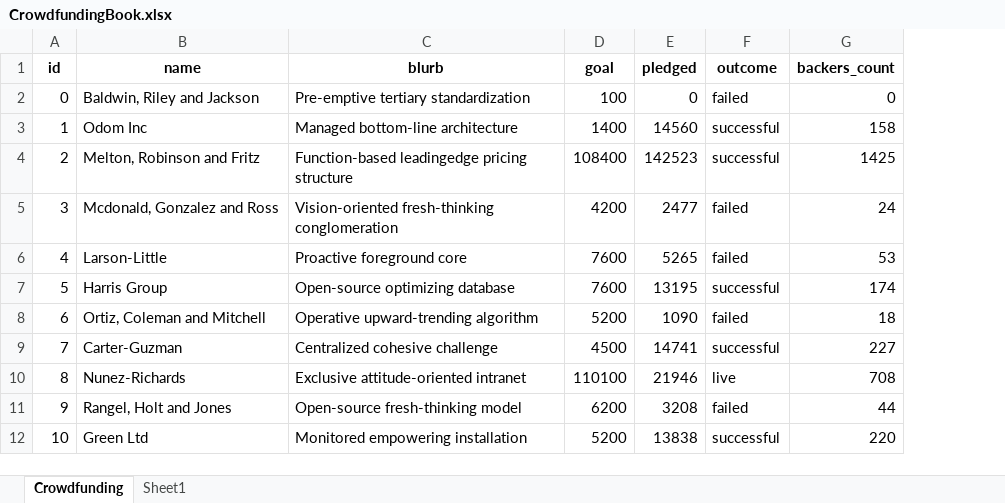
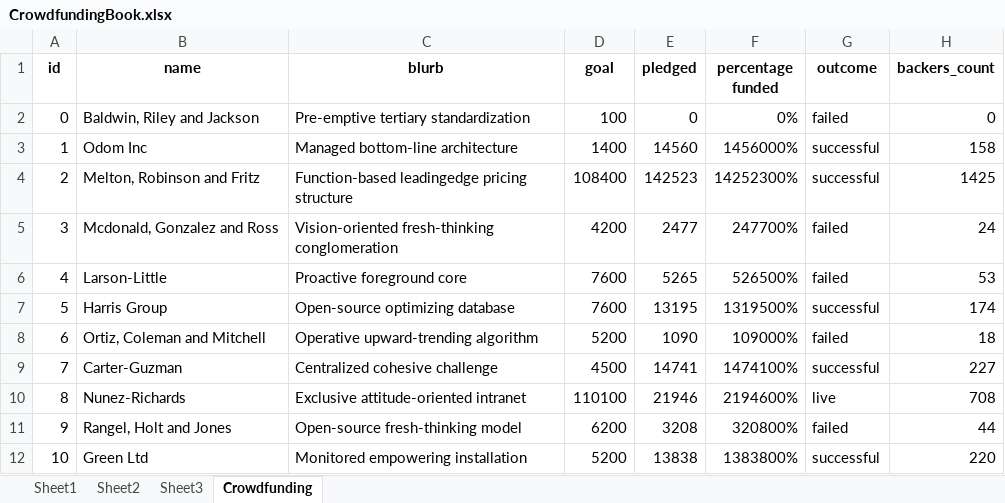
Before and after one commit to caraujo94/Ecell_Challenge, an Excel workbook: CrowdfundingBook.xlsx, sheet Crowdfunding, drawn as a sheet; only a part is shown; values as stored, in another font and other column widths than the file's, no borders; conditional formats not drawn; the diff names each change by its address in the sheet, - before the commit and + after, or states it on an @@ line.

Commit message:
version _3 of challenge
added or at least attempted to add a third sheet

```diff
--- a/CrowdfundingBook.xlsx (sheet Crowdfunding)
+++ b/CrowdfundingBook.xlsx (sheet Crowdfunding)
+sheet tab: Sheet2
+sheet tab: Sheet3
@@ sheet tab order changed: Sheet1 | Sheet2 | Sheet3 | Crowdfunding @@
+column F (percentage funded), rows 2-12: 0% | 1456000% | 14252300% | 247700% | 526500% | 1319500% | 109000% | 1474100% | 2194600% | 320800% | 1383800%
```
Also changed, not shown: sheet Sheet1, charts or pictures.
